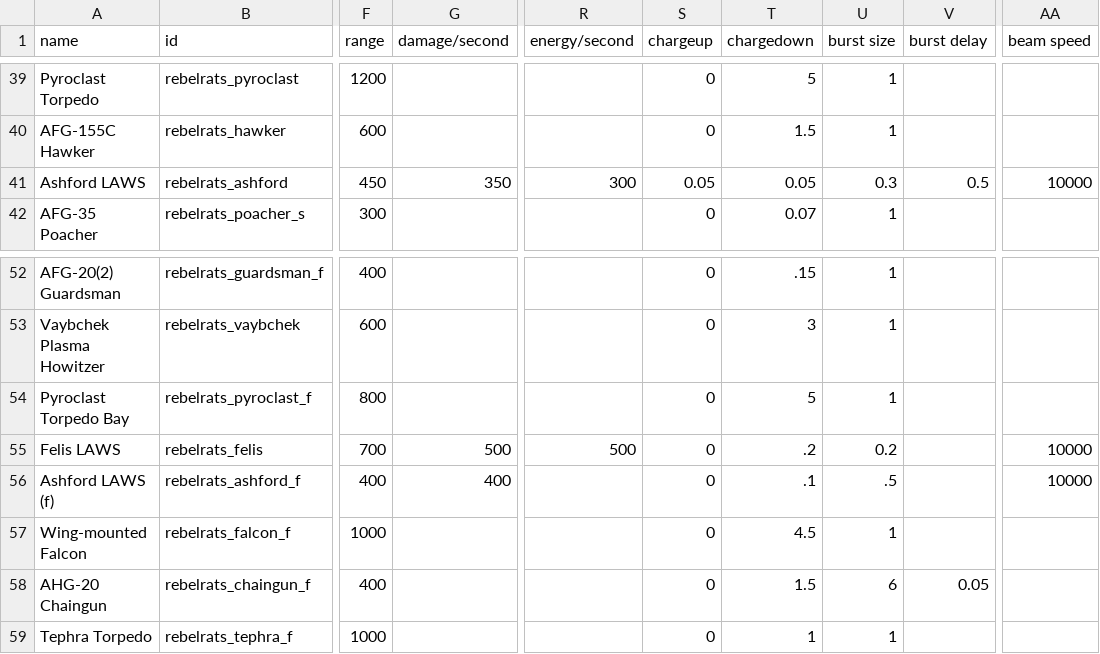
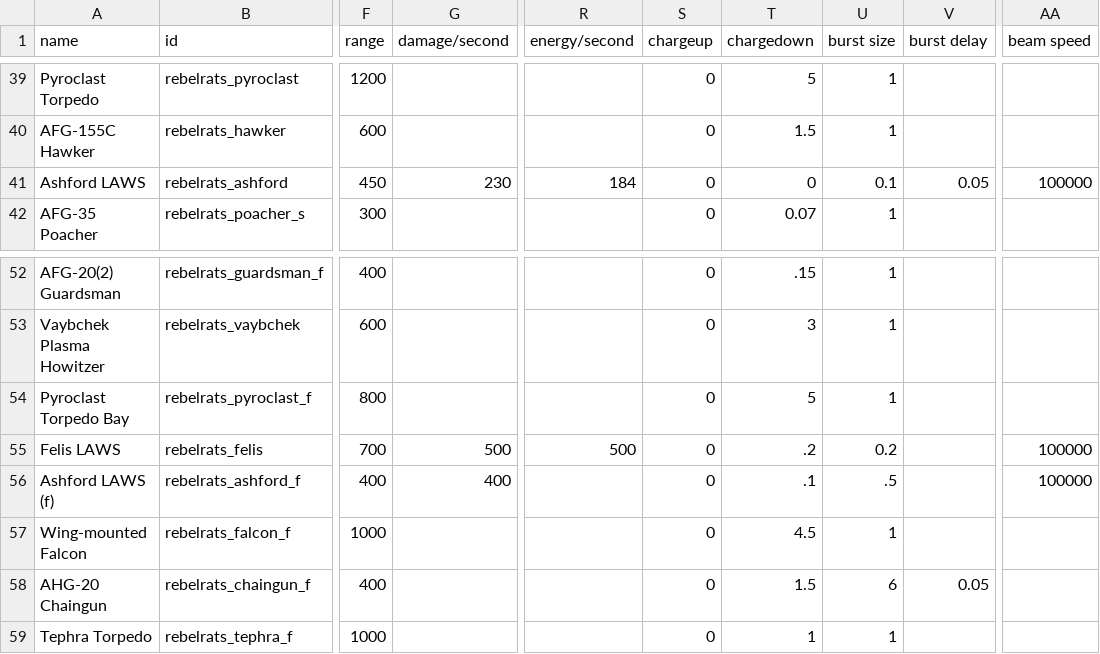
Before and after one commit to masterraven19/Rebel-Rats, a CSV file: data/weapons/weapon_data.csv, drawn as a sheet; only a part is shown, gaps mark what is left out; the diff names each change by its address in the sheet, - before the commit and + after, or states it on an @@ line.

```diff
--- a/data/weapons/weapon_data.csv
+++ b/data/weapons/weapon_data.csv
-G41 (damage/second): 350
+G41 (damage/second): 230
-R41 (energy/second): 300
+R41 (energy/second): 184
-S41 (chargeup): 0.05
+S41 (chargeup): 0
-T41 (chargedown): 0.05
+T41 (chargedown): 0
-U41 (burst size): 0.3
+U41 (burst size): 0.1
-V41 (burst delay): 0.5
+V41 (burst delay): 0.05
-AA41 (beam speed): 10000
+AA41 (beam speed): 100000
-AA55:AA56 (beam speed): 10000
+AA55:AA56 (beam speed): 100000
```
Also changed, not shown: data/trails/trail_data.csv.
